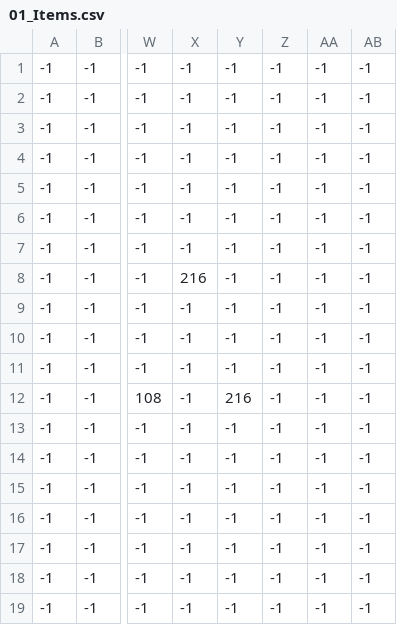
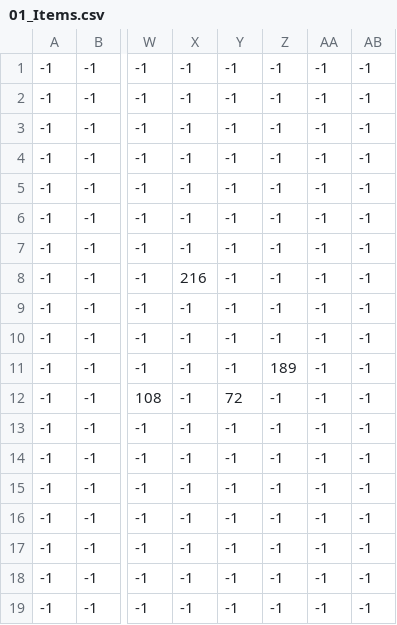
Before and after one commit to thanhan11hz/ProjectCS202, a CSV file: resource/Map/01 - Field Area (1-1)/01_Items.csv, drawn as a sheet; only a part is shown, gaps mark what is left out; the diff names each change by its address in the sheet, - before the commit and + after, or states it on an @@ line.

Commit message:
Fix item

```diff
--- a/resource/Map/01 - Field Area (1-1)/01_Items.csv
+++ b/resource/Map/01 - Field Area (1-1)/01_Items.csv
-Z11: -1
+Z11: 189
-Y12: 216
+Y12: 72
```
Also changed, not shown: 2 other files.
